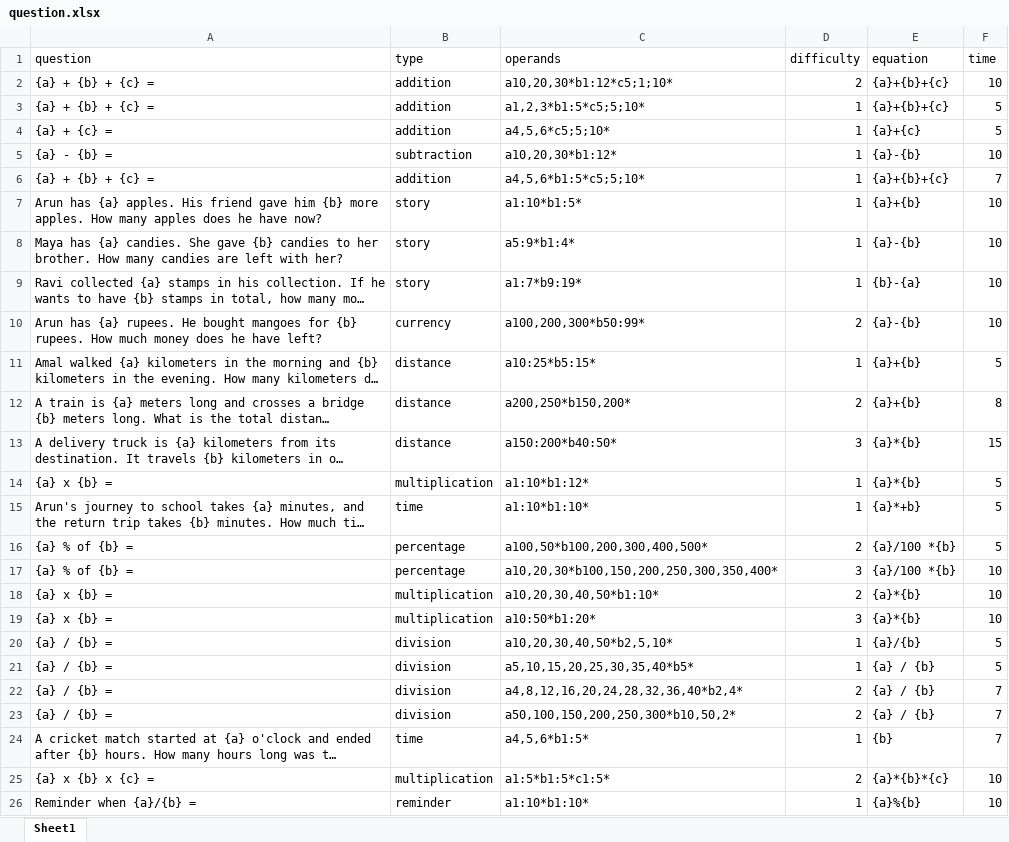
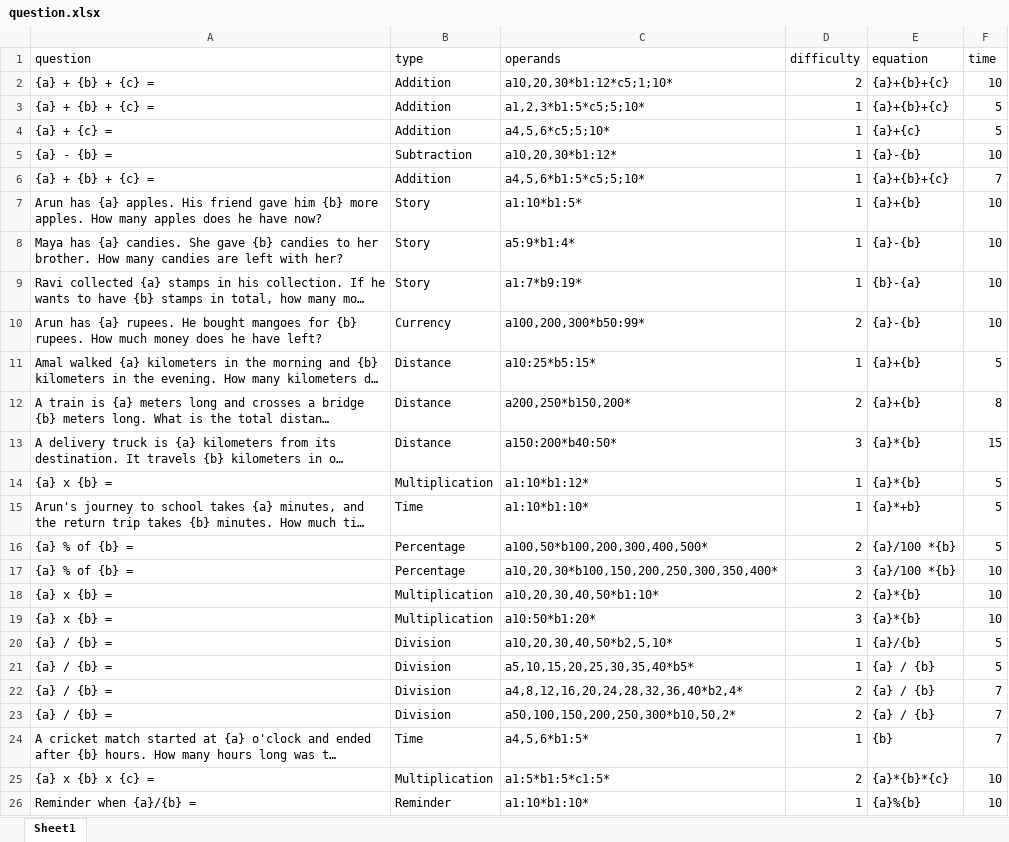
Before and after one commit to SanitAAmbookkan/Maths-Tutor-QT-V2, an Excel workbook: question/question.xlsx, sheet Sheet1, drawn as a sheet; long unchanged cells end in …; values as stored, in another font and other column widths than the file's, no borders; the diff names each change by its address in the sheet, - before the commit and + after, or states it on an @@ line.

Commit message:
Added questions loading

```diff
--- a/question/question.xlsx (sheet Sheet1)
+++ b/question/question.xlsx (sheet Sheet1)
-B2:B4 (type): addition
+B2:B4 (type): Addition
-B5 (type): subtraction
+B5 (type): Subtraction
-B6 (type): addition
+B6 (type): Addition
-B7:B9 (type): story
+B7:B9 (type): Story
-B10 (type): currency
+B10 (type): Currency
-B11:B13 (type): distance
+B11:B13 (type): Distance
-B14 (type): multiplication
+B14 (type): Multiplication
-B15 (type): time
+B15 (type): Time
-B16:B17 (type): percentage
+B16:B17 (type): Percentage
-B18:B19 (type): multiplication
+B18:B19 (type): Multiplication
-B20:B23 (type): division
+B20:B23 (type): Division
-B24 (type): time
+B24 (type): Time
-B25 (type): multiplication
+B25 (type): Multiplication
-B26 (type): reminder
+B26 (type): Reminder
```
Also changed, not shown: 4 other files.
